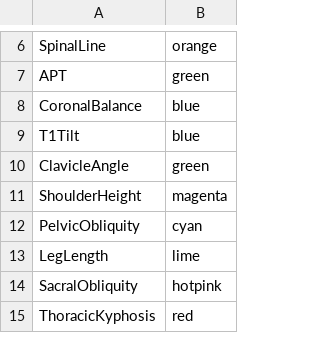
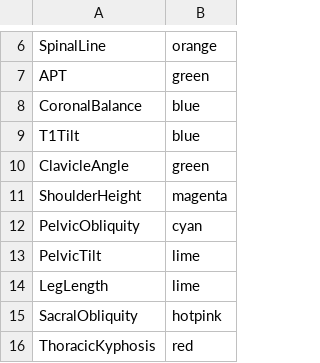
Before and after one commit to ykszk/szkspyne, a CSV file: configs/default_line_colors.csv, drawn as a sheet; only a part is shown, gaps mark what is left out.

Commit message:
Add a new color to the default config

```diff
--- a/configs/default_line_colors.csv
+++ b/configs/default_line_colors.csv
@@ -12,2 +12,3 @@ ShoulderHeight,magenta
 PelvicObliquity,cyan
+PelvicTilt,lime
 LegLength,lime
```
